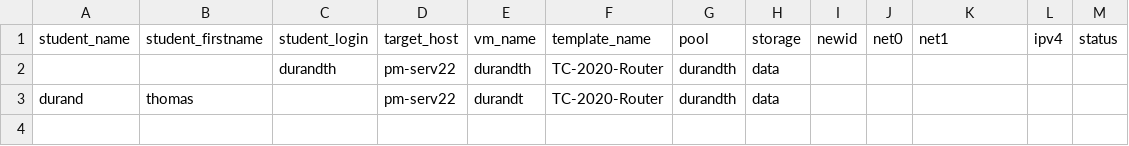
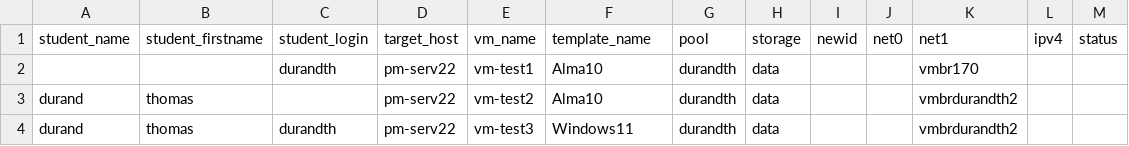
Before and after one commit to lorne-univ/proxfleet, a CSV file: test.csv, drawn as a sheet.

```diff
--- a/test.csv
+++ b/test.csv
@@ -1,3 +1,4 @@
 student_name,student_firstname,student_login,target_host,vm_name,template_name,pool,storage,newid,net0,net1,ipv4,status
-,,durandth,pm-serv22,durandth,TC-2020-Router,durandth,data,,,,,
-durand,thomas,,pm-serv22,durandt,TC-2020-Router,durandth,data,,,,,
+,,durandth,pm-serv22,vm-test1,Alma10,durandth,data,,,vmbr170,,
+durand,thomas,,pm-serv22,vm-test2,Alma10,durandth,data,,,vmbrdurandth2,,
+durand,thomas,durandth,pm-serv22,vm-test3,Windows11,durandth,data,,,vmbrdurandth2,,
```
Also changed, not shown: 3 other files.
